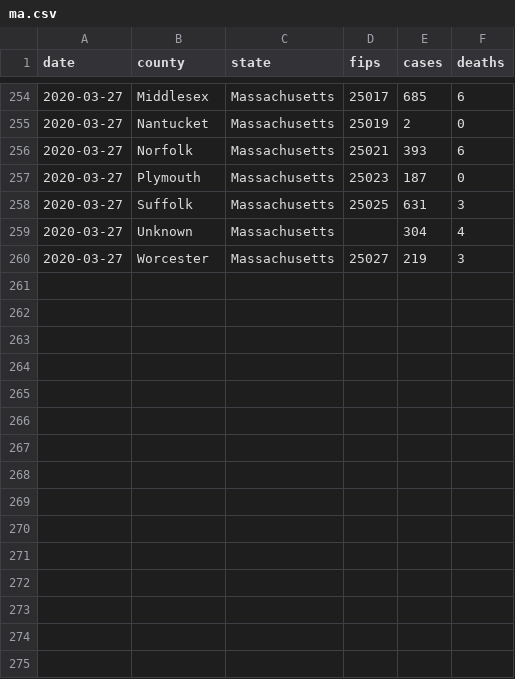
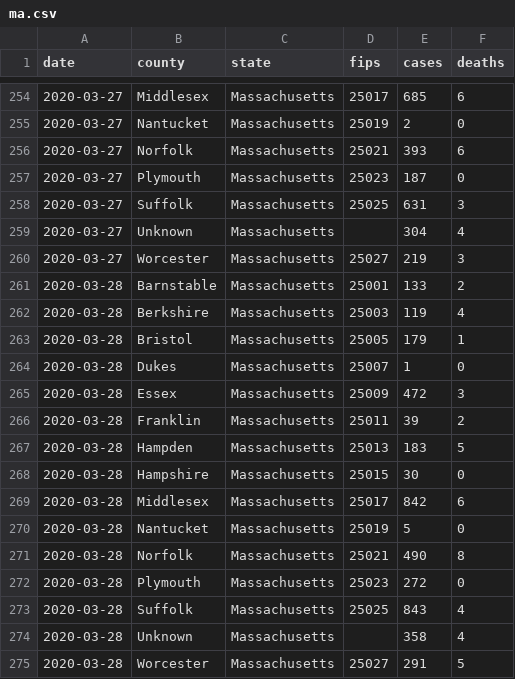
Before and after one commit to russellsamora/covid-ma, a CSV file: src/data/ma.csv, drawn as a sheet; only a part is shown, gaps mark what is left out.

```diff
--- a/src/data/ma.csv
+++ b/src/data/ma.csv
@@ -260 +260,16 @@ date,county,state,fips,cases,deaths
 2020-03-27,Worcester,Massachusetts,25027,219,3
+2020-03-28,Barnstable,Massachusetts,25001,133,2
+2020-03-28,Berkshire,Massachusetts,25003,119,4
+2020-03-28,Bristol,Massachusetts,25005,179,1
+2020-03-28,Dukes,Massachusetts,25007,1,0
+2020-03-28,Essex,Massachusetts,25009,472,3
+2020-03-28,Franklin,Massachusetts,25011,39,2
+2020-03-28,Hampden,Massachusetts,25013,183,5
+2020-03-28,Hampshire,Massachusetts,25015,30,0
+2020-03-28,Middlesex,Massachusetts,25017,842,6
+2020-03-28,Nantucket,Massachusetts,25019,5,0
+2020-03-28,Norfolk,Massachusetts,25021,490,8
+2020-03-28,Plymouth,Massachusetts,25023,272,0
+2020-03-28,Suffolk,Massachusetts,25025,843,4
+2020-03-28,Unknown,Massachusetts,,358,4
+2020-03-28,Worcester,Massachusetts,25027,291,5
```
Also changed, not shown: 9 other files.
